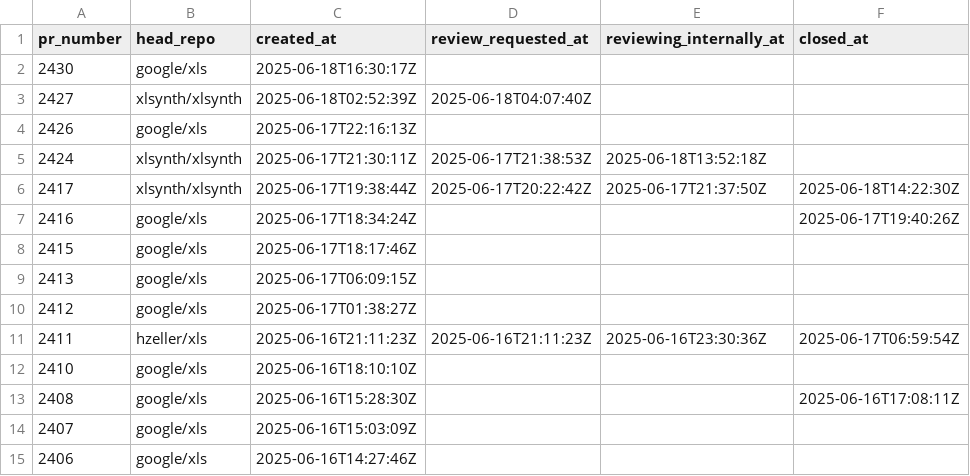
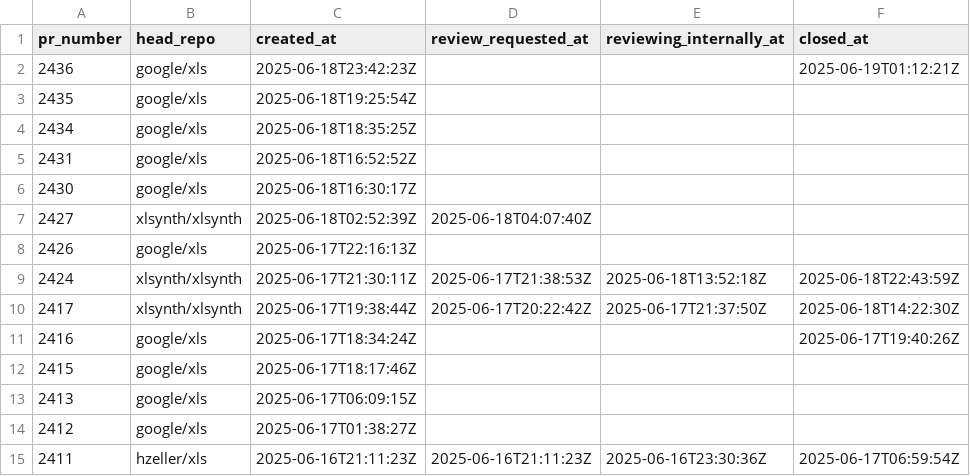
Before and after one commit to xlsynth/xls-pr-data, a CSV file: pr_data.csv, drawn as a sheet; only a part is shown; the shorter side is filled out with more unchanged rows.

```diff
--- a/pr_data.csv
+++ b/pr_data.csv
@@ -1,2 +1,6 @@
 pr_number,head_repo,created_at,review_requested_at,reviewing_internally_at,closed_at
+2436,google/xls,2025-06-18T23:42:23Z,,,2025-06-19T01:12:21Z
+2435,google/xls,2025-06-18T19:25:54Z,,,
+2434,google/xls,2025-06-18T18:35:25Z,,,
+2431,google/xls,2025-06-18T16:52:52Z,,,
 2430,google/xls,2025-06-18T16:30:17Z,,,
@@ -4,3 +8,3 @@ pr_number,head_repo,created_at,review_requested_at,reviewing_internally_at,close
 2426,google/xls,2025-06-17T22:16:13Z,,,
-2424,xlsynth/xlsynth,2025-06-17T21:30:11Z,2025-06-17T21:38:53Z,2025-06-18T13:52:18Z,
+2424,xlsynth/xlsynth,2025-06-17T21:30:11Z,2025-06-17T21:38:53Z,2025-06-18T13:52:18Z,2025-06-18T22:43:59Z
 2417,xlsynth/xlsynth,2025-06-17T19:38:44Z,2025-06-17T20:22:42Z,2025-06-17T21:37:50Z,2025-06-18T14:22:30Z
```
Also changed, not shown: 1 other file.
